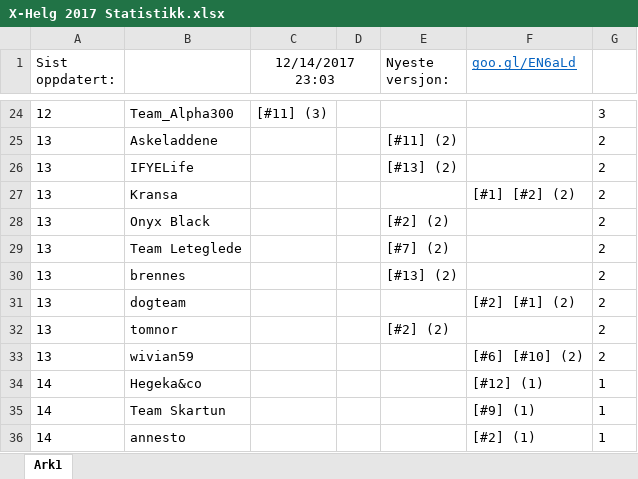
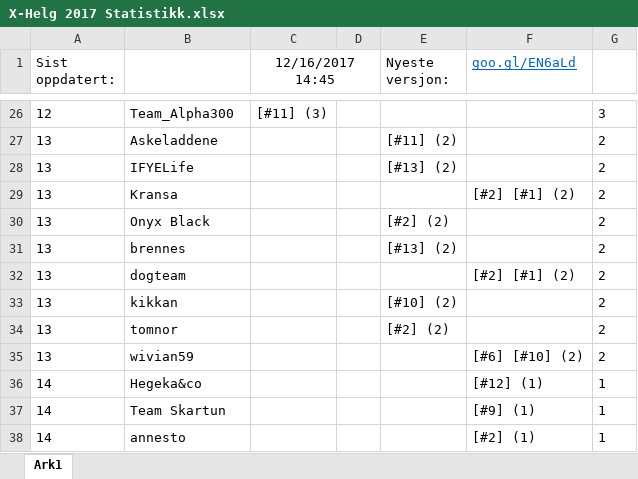
Before and after one commit to tplive/xhelg-stats, an Excel workbook: X-Helg 2017 Statistikk.xlsx, sheet Ark1, drawn as a sheet; only a part is shown, gaps mark what is left out; values as stored, in another font and other column widths than the file's, no borders; removed rows and columns are numbered as before the commit, all else as after; the diff covers the shown part only; the diff names each change by its address in the sheet, - before the commit and + after, or states it on an @@ line.

```diff
--- a/X-Helg 2017 Statistikk.xlsx (sheet Ark1)
+++ b/X-Helg 2017 Statistikk.xlsx (sheet Ark1)
-C1: 12/14/2017 23:03
+C1: 12/16/2017 14:45
-F29 (goo.gl/EN6aLd): [#1] [#2] (2)
+F29 (goo.gl/EN6aLd): [#2] [#1] (2)
-row 29: 13 | Team Leteglede |  |  | [#7] (2) |  | 2
+row 33: 13 | kikkan |  |  | [#10] (2) |  | 2
```
Also changed, not shown: 5 added rows, 2 removed rows and 16 edited cells elsewhere in this sheet, 3 other files.
